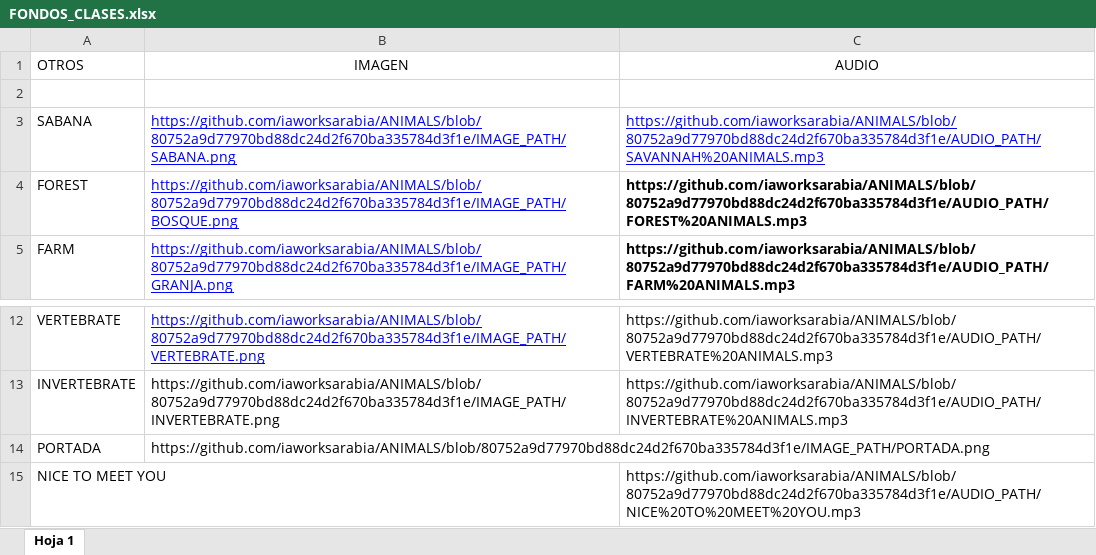
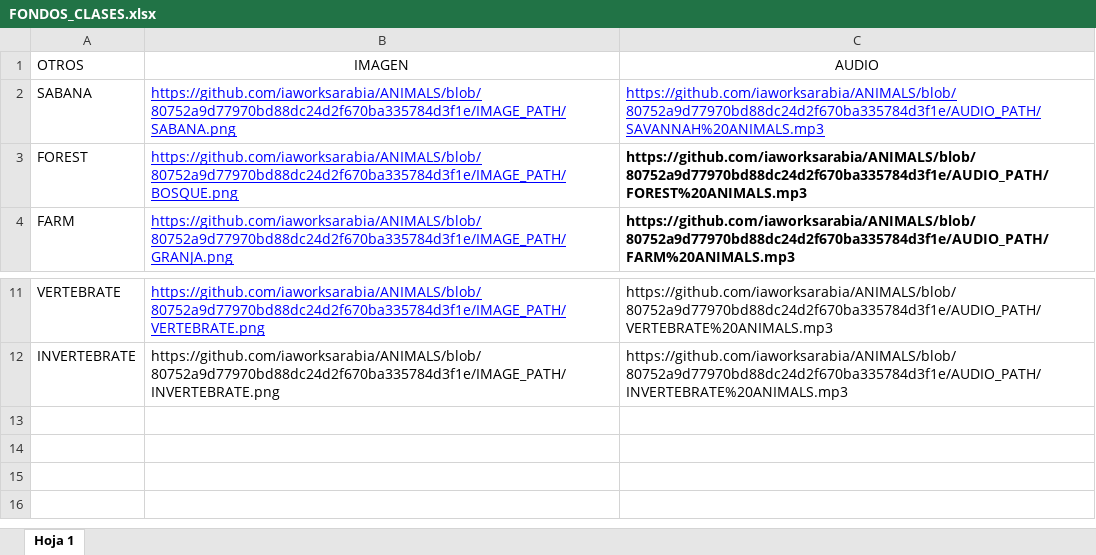
Before and after one commit to iaworksarabia/ANIMALS, an Excel workbook: FONDOS_CLASES.xlsx, sheet Hoja 1, drawn as a sheet; only a part is shown, gaps mark what is left out; values as stored, in another font and other column widths than the file's, no borders; the diff names each change by its address in the sheet, - before the commit and + after, or states it on an @@ line.

```diff
--- a/FONDOS_CLASES.xlsx (sheet Hoja 1)
+++ b/FONDOS_CLASES.xlsx (sheet Hoja 1)
-row 2: (empty)
-row 14: PORTADA | https://github.com/iaworksarabia/ANIMALS/blob/80752a9d77970bd88dc24d2f670ba335784d3f1e/IMAGE_PATH/PORTADA.png
-row 15: NICE TO MEET YOU |  | https://github.com/iaworksarabia/ANIMALS/blob/80752a9d77970bd88dc24d2f670ba335784d3f1e/AUDIO_PATH/NICE%20TO%20MEET%20YOU.mp3
```
Also changed, not shown: 4 other files.
